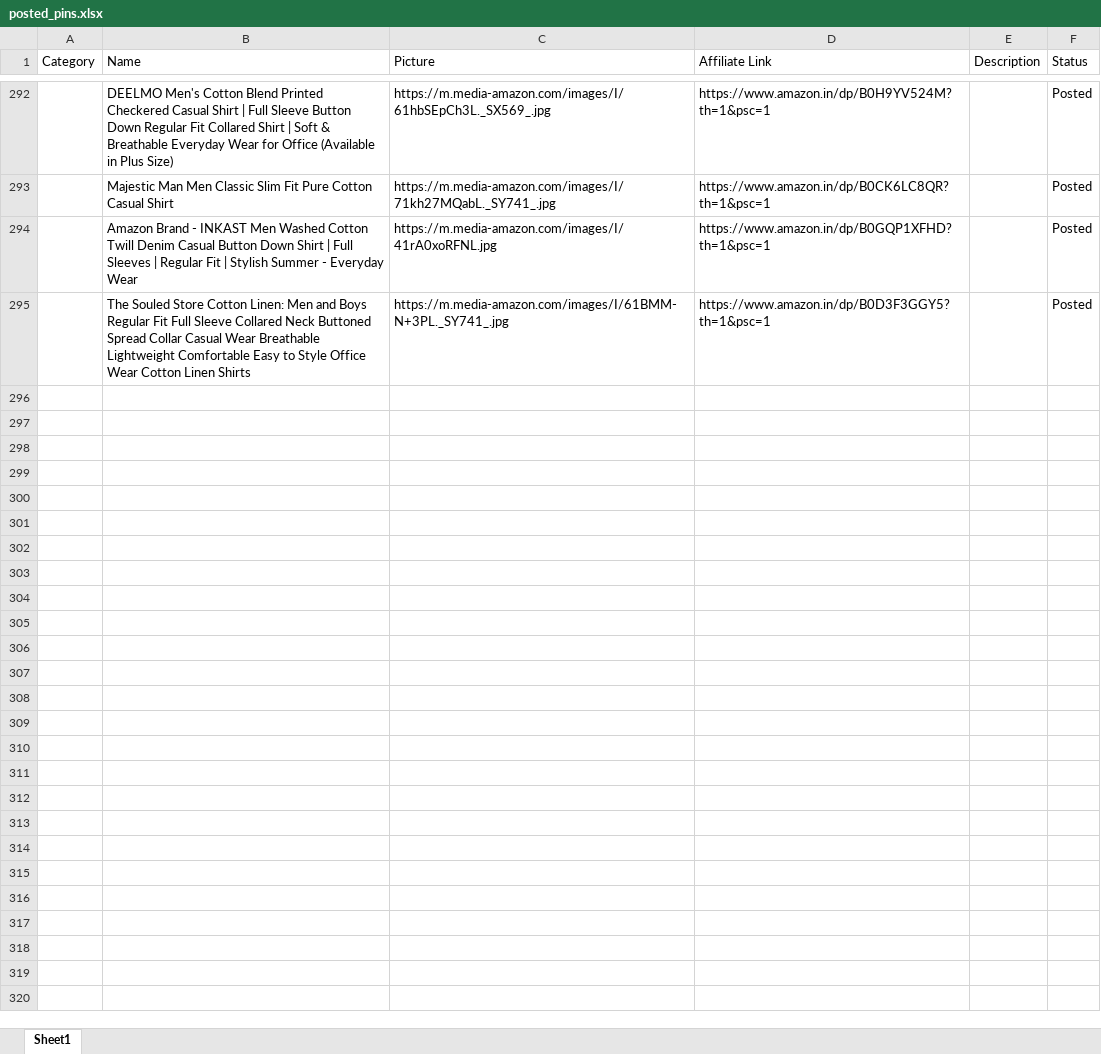
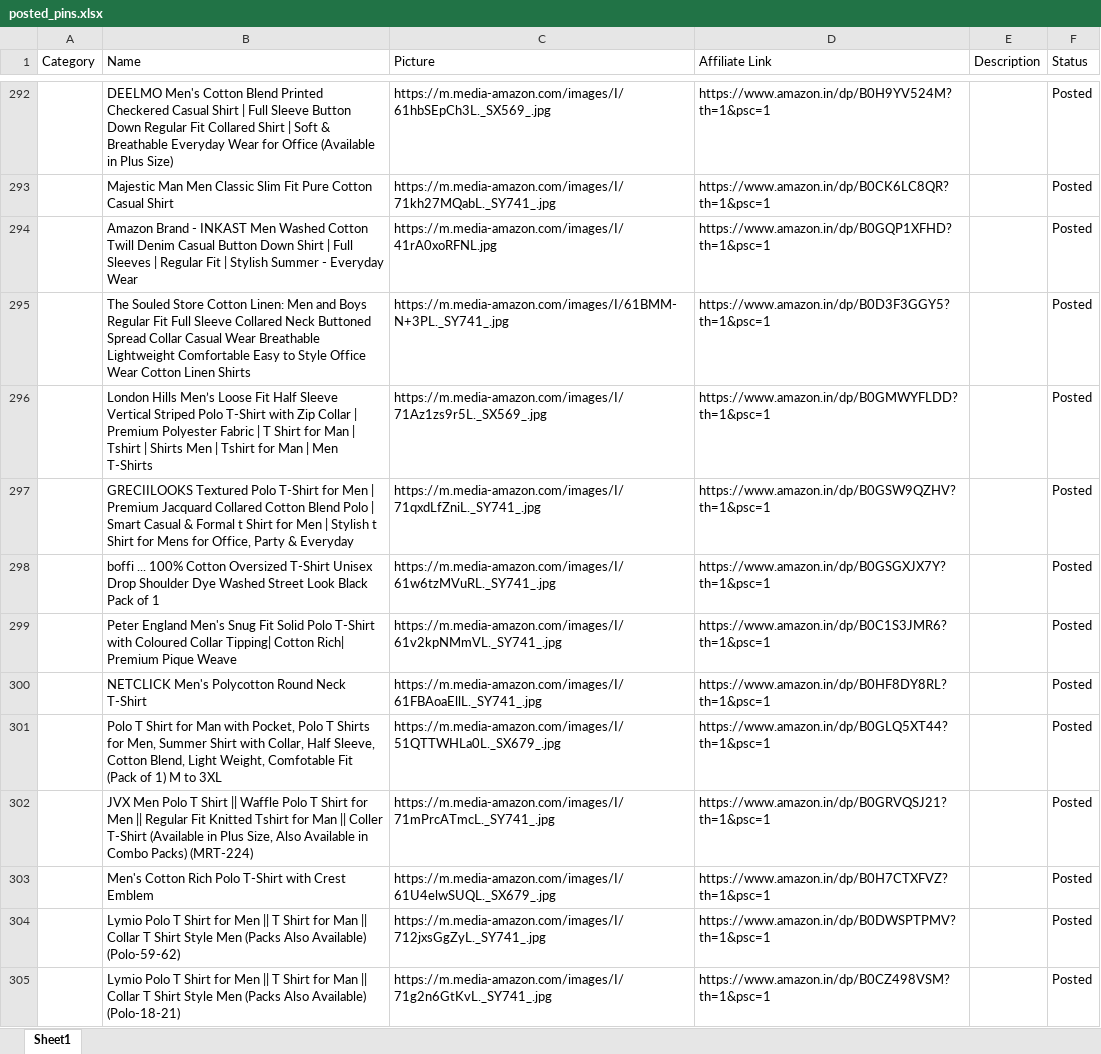
Before and after one commit to Revanth1310/amazon_to_pintrest, an Excel workbook: data/posted_pins.xlsx, sheet Sheet1, drawn as a sheet; only a part is shown, gaps mark what is left out; values as stored, in another font and other column widths than the file's, no borders; the diff names each change by its address in the sheet, - before the commit and + after, or states it on an @@ line.

```diff
--- a/data/posted_pins.xlsx (sheet Sheet1)
+++ b/data/posted_pins.xlsx (sheet Sheet1)
+row 296:  | London Hills Men’s Loose Fit Half Sleeve Vertical Striped Polo T-Shirt with Zip Collar | Premium Polyester Fabric | T Shirt for Man | Tshirt | Shirts Men | Tshirt for Man | Men T-Shirts | https://m.media-amazon.com/images/I/71Az1zs9r5L._SX569_.jpg | https://www.amazon.in/dp/B0GMWYFLDD?th=1&psc=1 |  | Posted
+row 297:  | GRECIILOOKS Textured Polo T-Shirt for Men | Premium Jacquard Collared Cotton Blend Polo | Smart Casual & Formal t Shirt for Men | Stylish t Shirt for Mens for Office, Party & Everyday | https://m.media-amazon.com/images/I/71qxdLfZniL._SY741_.jpg | https://www.amazon.in/dp/B0GSW9QZHV?th=1&psc=1 |  | Posted
+row 298:  | boffi ... 100% Cotton Oversized T-Shirt Unisex Drop Shoulder Dye Washed Street Look Black Pack of 1 | https://m.media-amazon.com/images/I/61w6tzMVuRL._SY741_.jpg | https://www.amazon.in/dp/B0GSGXJX7Y?th=1&psc=1 |  | Posted
+row 299:  | Peter England Men's Snug Fit Solid Polo T-Shirt with Coloured Collar Tipping| Cotton Rich| Premium Pique Weave | https://m.media-amazon.com/images/I/61v2kpNMmVL._SY741_.jpg | https://www.amazon.in/dp/B0C1S3JMR6?th=1&psc=1 |  | Posted
+row 300:  | NETCLICK Men's Polycotton Round Neck T-Shirt | https://m.media-amazon.com/images/I/61FBAoaEllL._SY741_.jpg | https://www.amazon.in/dp/B0HF8DY8RL?th=1&psc=1 |  | Posted
+row 301:  | Polo T Shirt for Man with Pocket, Polo T Shirts for Men, Summer Shirt with Collar, Half Sleeve, Cotton Blend, Light Weight, Comfotable Fit (Pack of 1) M to 3XL | https://m.media-amazon.com/images/I/51QTTWHLa0L._SX679_.jpg | https://www.amazon.in/dp/B0GLQ5XT44?th=1&psc=1 |  | Posted
+row 302:  | JVX Men Polo T Shirt || Waffle Polo T Shirt for Men || Regular Fit Knitted Tshirt for Man || Coller T-Shirt (Available in Plus Size, Also Available in Combo Packs) (MRT-224) | https://m.media-amazon.com/images/I/71mPrcATmcL._SY741_.jpg | https://www.amazon.in/dp/B0GRVQSJ21?th=1&psc=1 |  | Posted
+row 303:  | Men's Cotton Rich Polo T-Shirt with Crest Emblem | https://m.media-amazon.com/images/I/61U4elwSUQL._SX679_.jpg | https://www.amazon.in/dp/B0H7CTXFVZ?th=1&psc=1 |  | Posted
+row 304:  | Lymio Polo T Shirt for Men || T Shirt for Man || Collar T Shirt Style Men (Packs Also Available) (Polo-59-62) | https://m.media-amazon.com/images/I/712jxsGgZyL._SY741_.jpg | https://www.amazon.in/dp/B0DWSPTPMV?th=1&psc=1 |  | Posted
+row 305:  | Lymio Polo T Shirt for Men || T Shirt for Man || Collar T Shirt Style Men (Packs Also Available) (Polo-18-21) | https://m.media-amazon.com/images/I/71g2n6GtKvL._SY741_.jpg | https://www.amazon.in/dp/B0CZ498VSM?th=1&psc=1 |  | Posted
```
Also changed, not shown: data/amazon_products.xlsx.
